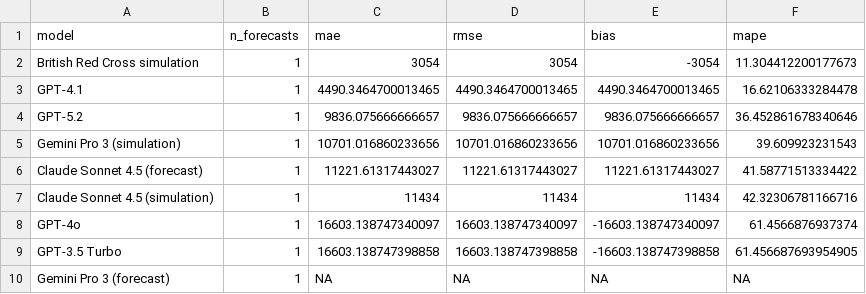
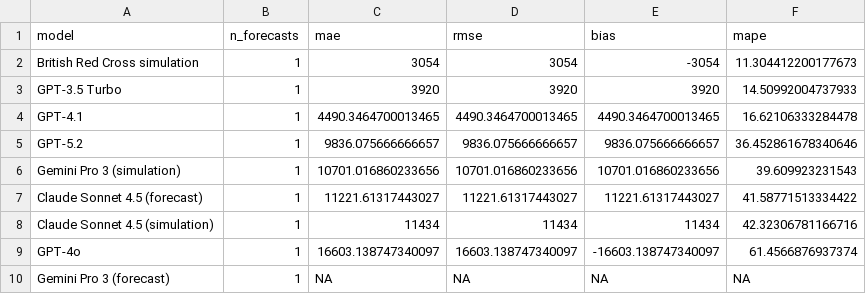
Before and after one commit to matthewgthomas/ukraine-forecast-comparison, a CSV file: data/forecast-evaluation-total.csv, drawn as a sheet; removed rows and columns are numbered as before the commit, all else as after; the diff names each change by its address in the sheet, - before the commit and + after, or states it on an @@ line.

```diff
--- a/data/forecast-evaluation-total.csv
+++ b/data/forecast-evaluation-total.csv
+row 3: GPT-3.5 Turbo | 1 | 3920 | 3920 | 3920 | 14.50992004737933
-row 9: GPT-3.5 Turbo | 1 | 16603.138747398858 | 16603.138747398858 | -16603.138747398858 | 61.456687693954905
```
Also changed, not shown: data/forecast-evaluation.csv, 4 other files.
